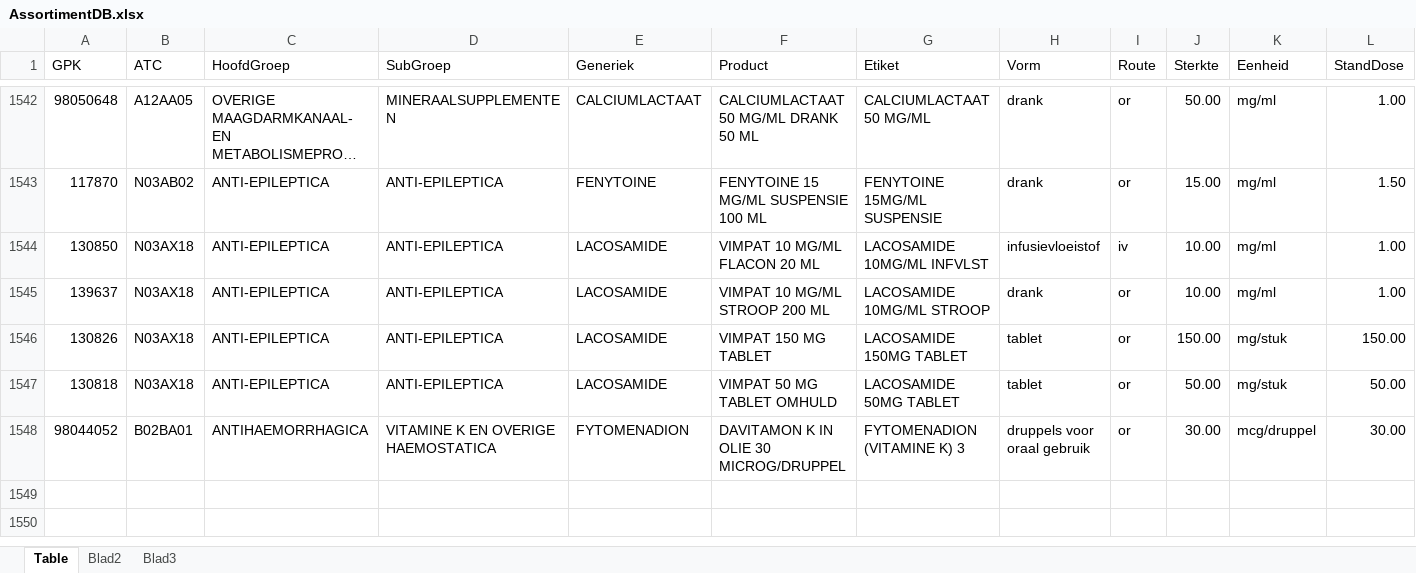
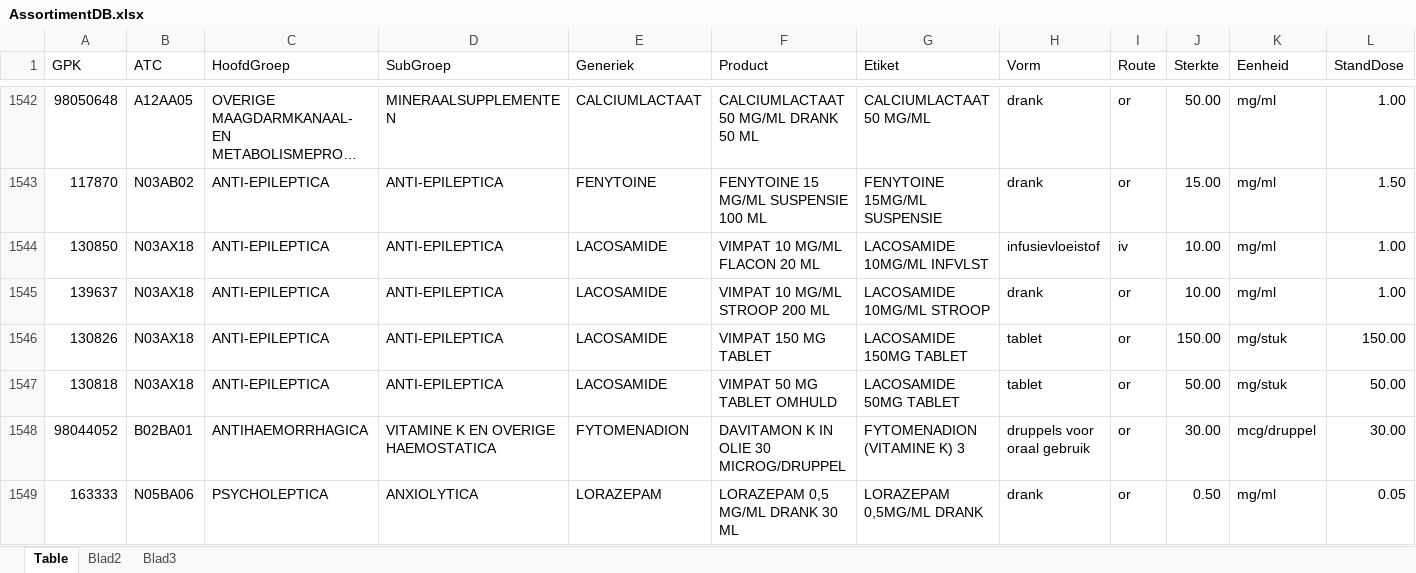
Before and after one commit to halcwb/AfsprakenProgramma, an Excel workbook: db/AssortimentDB.xlsx, sheet Table, drawn as a sheet; only a part is shown, gaps mark what is left out; long unchanged cells end in …; values as stored, in another font and other column widths than the file's, no borders; rows hold the shown columns only; the diff names each change by its address in the sheet, - before the commit and + after, or states it on an @@ line.

```diff
--- a/db/AssortimentDB.xlsx (sheet Table)
+++ b/db/AssortimentDB.xlsx (sheet Table)
+row 1549: 163333 | N05BA06 | PSYCHOLEPTICA | ANXIOLYTICA | LORAZEPAM | LORAZEPAM 0,5 MG/ML DRANK 30 ML | LORAZEPAM 0,5MG/ML DRANK | drank | or | 0.50 | mg/ml | 0.05
```
Also changed, not shown: db/FormulariumDb.xlsm, 3 other files.
